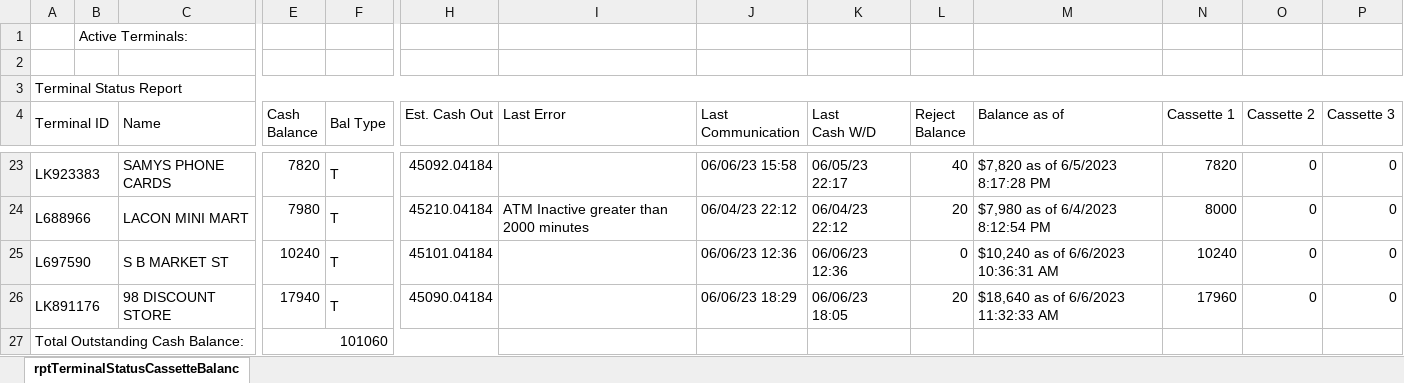
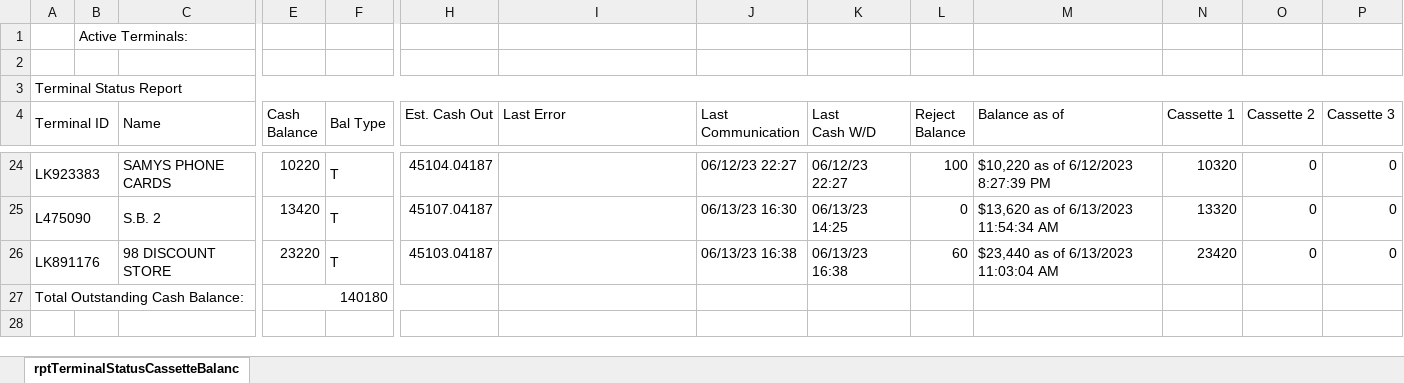
Before and after one commit to DPDivesh/project_newToolRendition, an Excel workbook: rptTerminalStatusCassetteBalances.xlsx, sheet rptTerminalStatusCassetteBalanc, drawn as a sheet; only a part is shown, gaps mark what is left out; values as stored, in another font and other column widths than the file's, no borders; removed rows and columns are numbered as before the commit, all else as after; rows hold the shown columns only; the diff covers the shown part only; the diff names each change by its address in the sheet, - before the commit and + after, or states it on an @@ line.

```diff
--- a/rptTerminalStatusCassetteBalances.xlsx (sheet rptTerminalStatusCassetteBalanc)
+++ b/rptTerminalStatusCassetteBalances.xlsx (sheet rptTerminalStatusCassetteBalanc)
-E24 (Cash Balance): 7820
+E24 (Cash Balance): 10220
-H24 (Est. Cash Out): 45092.04184
+H24 (Est. Cash Out): 45104.04187
-J24 (Last Communication): 06/06/23 15:58
+J24 (Last Communication): 06/12/23 22:27
-K24 (Last Cash W/D): 06/05/23 22:17
+K24 (Last Cash W/D): 06/12/23 22:27
-L24 (Reject Balance): 40
+L24 (Reject Balance): 100
-M24 (Balance as of): $7,820 as of 6/5/2023 8:17:28 PM
+M24 (Balance as of): $10,220 as of 6/12/2023 8:27:39 PM
-N24 (Cassette 1): 7820
+N24 (Cassette 1): 10320
-row 24: L688966 |  | LACON MINI MART | 7980 | T | 45210.04184 | ATM Inactive greater than 2000 minutes | 06/04/23 22:12 | 06/04/23 22:12 | 20 | $7,980 as of 6/4/2023 8:12:54 PM | 8000 | 0 | 0
-A25 (Terminal ID): L697590
+A25 (Terminal ID): L475090
-C25 (Name): S B MARKET ST
+C25 (Name): S.B. 2
-E25 (Cash Balance): 10240
+E25 (Cash Balance): 13420
-H25 (Est. Cash Out): 45101.04184
+H25 (Est. Cash Out): 45107.04187
-J25 (Last Communication): 06/06/23 12:36
+J25 (Last Communication): 06/13/23 16:30
-K25 (Last Cash W/D): 06/06/23 12:36
+K25 (Last Cash W/D): 06/13/23 14:25
-M25 (Balance as of): $10,240 as of 6/6/2023 10:36:31 AM
+M25 (Balance as of): $13,620 as of 6/13/2023 11:54:34 AM
-N25 (Cassette 1): 10240
+N25 (Cassette 1): 13320
-E26 (Cash Balance): 17940
+E26 (Cash Balance): 23220
-H26 (Est. Cash Out): 45090.04184
+H26 (Est. Cash Out): 45103.04187
-J26 (Last Communication): 06/06/23 18:29
+J26 (Last Communication): 06/13/23 16:38
-K26 (Last Cash W/D): 06/06/23 18:05
+K26 (Last Cash W/D): 06/13/23 16:38
-L26 (Reject Balance): 20
+L26 (Reject Balance): 60
-M26 (Balance as of): $18,640 as of 6/6/2023 11:32:33 AM
+M26 (Balance as of): $23,440 as of 6/13/2023 11:03:04 AM
-N26 (Cassette 1): 17960
+N26 (Cassette 1): 23420
-E27 (Cash Balance): 101060
+E27 (Cash Balance): 140180
```
Also changed, not shown: 10 added rows, 9 removed rows and 37 edited cells elsewhere in this sheet, 25 other files.
